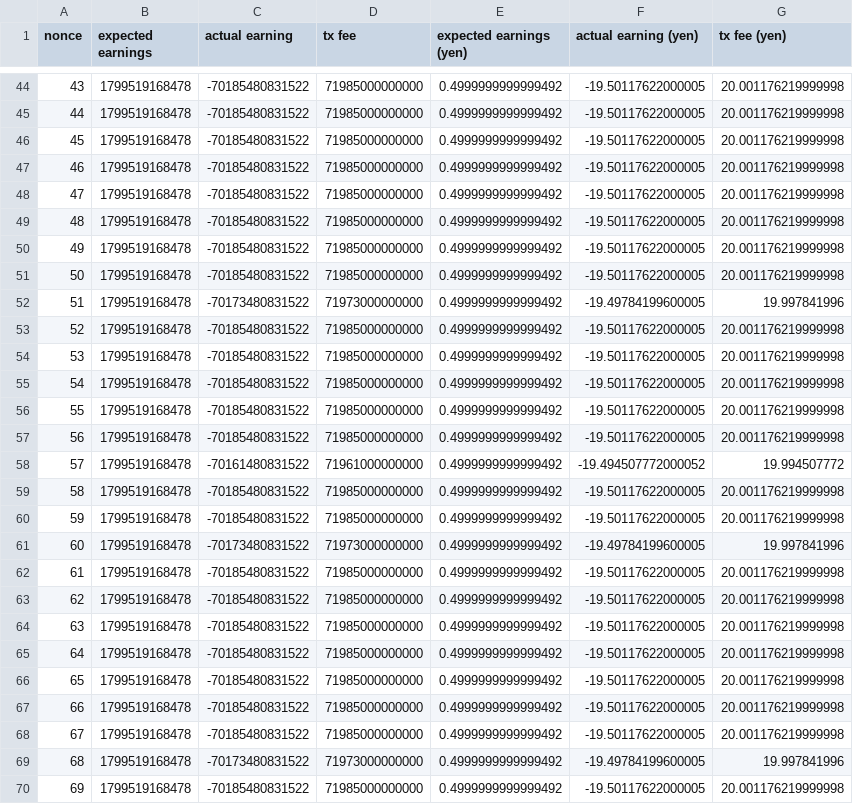
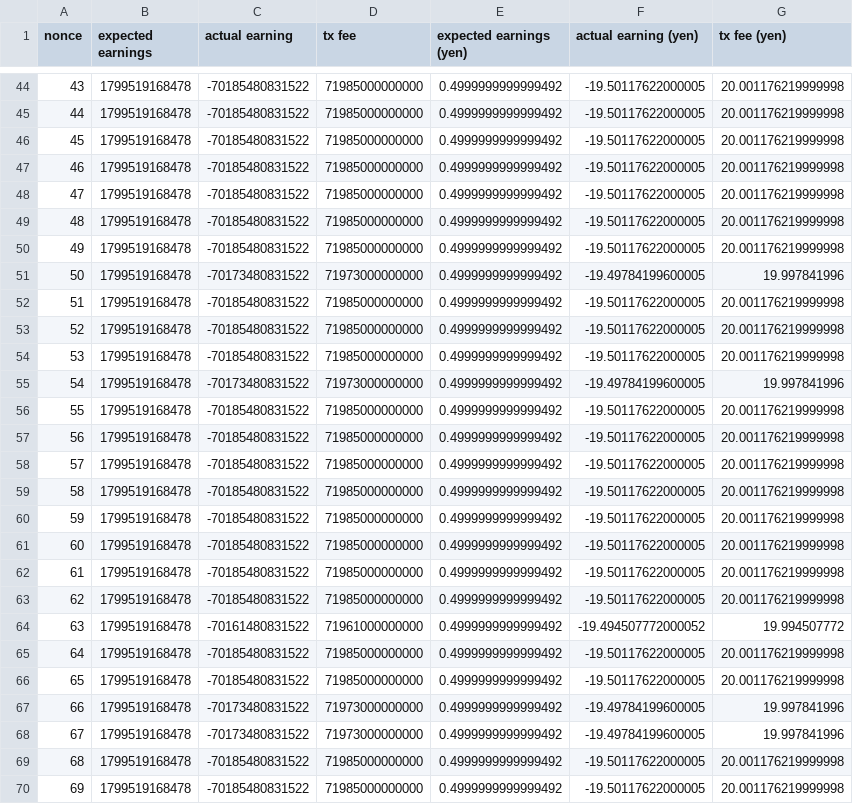
Before and after one commit to pal4de/attiwohelp2, a CSV file: result/single.csv, drawn as a sheet; only a part is shown, gaps mark what is left out; the diff covers the shown part only.

```diff
--- a/result/single.csv
+++ b/result/single.csv
@@ -50,21 +50,21 @@ nonce, expected earnings, actual earning, tx fee, expected earnings (yen), actua
 49, 1799519168478, -70185480831522, 71985000000000, 0.4999999999999492, -19.50117622000005, 20.001176219999998
-50, 1799519168478, -70185480831522, 71985000000000, 0.4999999999999492, -19.50117622000005, 20.001176219999998
-51, 1799519168478, -70173480831522, 71973000000000, 0.4999999999999492, -19.49784199600005, 19.997841996
+50, 1799519168478, -70173480831522, 71973000000000, 0.4999999999999492, -19.49784199600005, 19.997841996
+51, 1799519168478, -70185480831522, 71985000000000, 0.4999999999999492, -19.50117622000005, 20.001176219999998
 52, 1799519168478, -70185480831522, 71985000000000, 0.4999999999999492, -19.50117622000005, 20.001176219999998
 53, 1799519168478, -70185480831522, 71985000000000, 0.4999999999999492, -19.50117622000005, 20.001176219999998
-54, 1799519168478, -70185480831522, 71985000000000, 0.4999999999999492, -19.50117622000005, 20.001176219999998
+54, 1799519168478, -70173480831522, 71973000000000, 0.4999999999999492, -19.49784199600005, 19.997841996
 55, 1799519168478, -70185480831522, 71985000000000, 0.4999999999999492, -19.50117622000005, 20.001176219999998
 56, 1799519168478, -70185480831522, 71985000000000, 0.4999999999999492, -19.50117622000005, 20.001176219999998
-57, 1799519168478, -70161480831522, 71961000000000, 0.4999999999999492, -19.494507772000052, 19.994507772
+57, 1799519168478, -70185480831522, 71985000000000, 0.4999999999999492, -19.50117622000005, 20.001176219999998
 58, 1799519168478, -70185480831522, 71985000000000, 0.4999999999999492, -19.50117622000005, 20.001176219999998
 59, 1799519168478, -70185480831522, 71985000000000, 0.4999999999999492, -19.50117622000005, 20.001176219999998
-60, 1799519168478, -70173480831522, 71973000000000, 0.4999999999999492, -19.49784199600005, 19.997841996
+60, 1799519168478, -70185480831522, 71985000000000, 0.4999999999999492, -19.50117622000005, 20.001176219999998
 61, 1799519168478, -70185480831522, 71985000000000, 0.4999999999999492, -19.50117622000005, 20.001176219999998
 62, 1799519168478, -70185480831522, 71985000000000, 0.4999999999999492, -19.50117622000005, 20.001176219999998
-63, 1799519168478, -70185480831522, 71985000000000, 0.4999999999999492, -19.50117622000005, 20.001176219999998
+63, 1799519168478, -70161480831522, 71961000000000, 0.4999999999999492, -19.494507772000052, 19.994507772
 64, 1799519168478, -70185480831522, 71985000000000, 0.4999999999999492, -19.50117622000005, 20.001176219999998
 65, 1799519168478, -70185480831522, 71985000000000, 0.4999999999999492, -19.50117622000005, 20.001176219999998
-66, 1799519168478, -70185480831522, 71985000000000, 0.4999999999999492, -19.50117622000005, 20.001176219999998
-67, 1799519168478, -70185480831522, 71985000000000, 0.4999999999999492, -19.50117622000005, 20.001176219999998
-68, 1799519168478, -70173480831522, 71973000000000, 0.4999999999999492, -19.49784199600005, 19.997841996
+66, 1799519168478, -70173480831522, 71973000000000, 0.4999999999999492, -19.49784199600005, 19.997841996
+67, 1799519168478, -70173480831522, 71973000000000, 0.4999999999999492, -19.49784199600005, 19.997841996
+68, 1799519168478, -70185480831522, 71985000000000, 0.4999999999999492, -19.50117622000005, 20.001176219999998
 69, 1799519168478, -70185480831522, 71985000000000, 0.4999999999999492, -19.50117622000005, 20.001176219999998
```
Also changed, not shown: 64 edited cells elsewhere in this file, result/amount.csv, result/nonce.csv, 2 other files.
